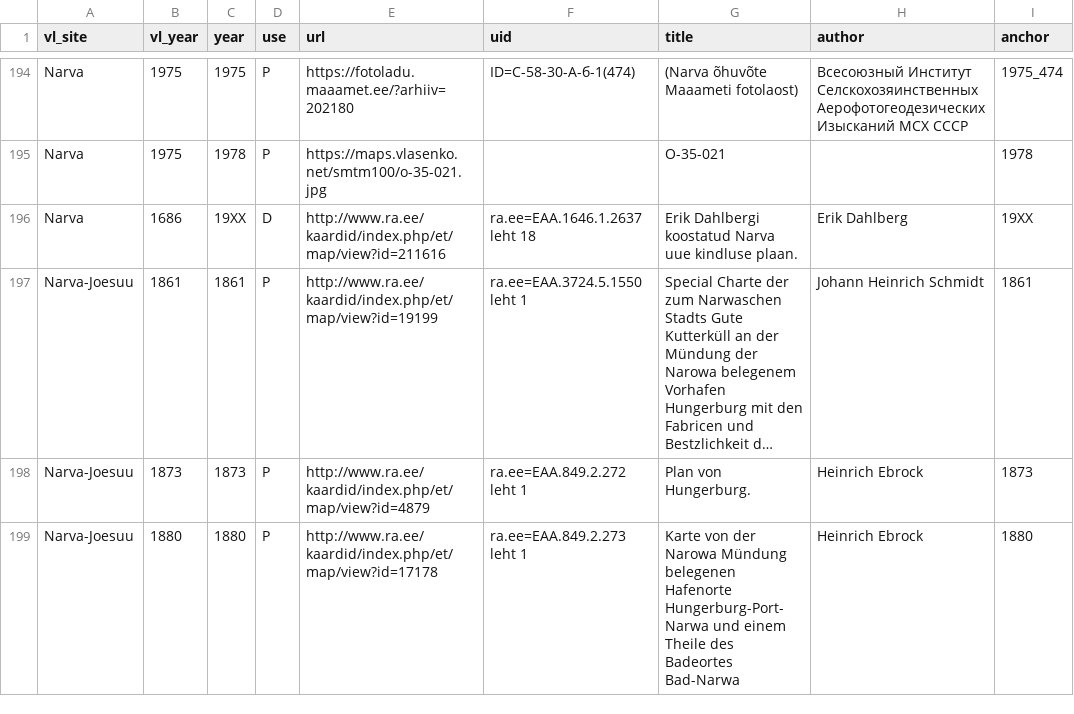
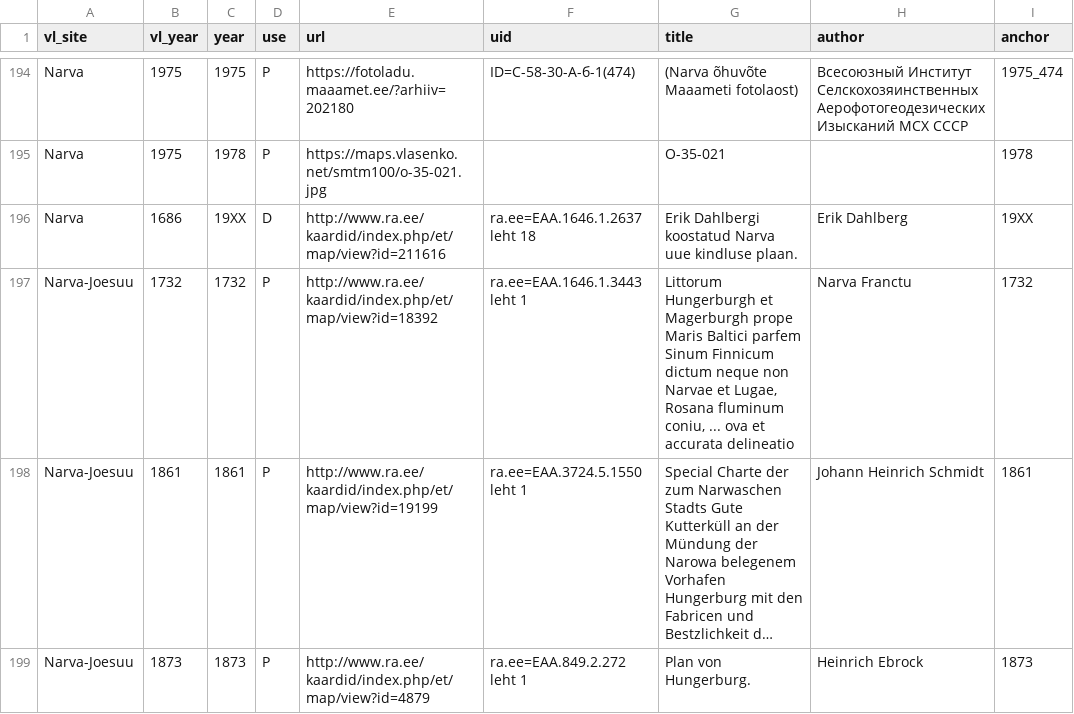
Before and after one commit to l6gistaja/vanalinnad, a CSV file: vector/common/vanalinnad_maps/maps.csv, drawn as a sheet; only a part is shown, gaps mark what is left out; the shorter side is filled out with more unchanged rows; long unchanged cells end in …; the diff names each change by its address in the sheet, - before the commit and + after, or states it on an @@ line.

Commit message:
Narva-Jõesuu 1732

```diff
--- a/vector/common/vanalinnad_maps/maps.csv
+++ b/vector/common/vanalinnad_maps/maps.csv
+row 197: Narva-Joesuu | 1732 | 1732 | P | http://www.ra.ee/kaardid/index.php/et/map/view?id=18392 | ra.ee=EAA.1646.1.3443 leht 1 | Littorum Hungerburgh et Magerburgh prope Maris Baltici parfem Sinum Finnicum dictum neque non Narvae et Lugae, Rosana fluminum coniu, ... ova et accurata delineatio | Narva Franctu | 1732
```
Also changed, not shown: 8 other files.
